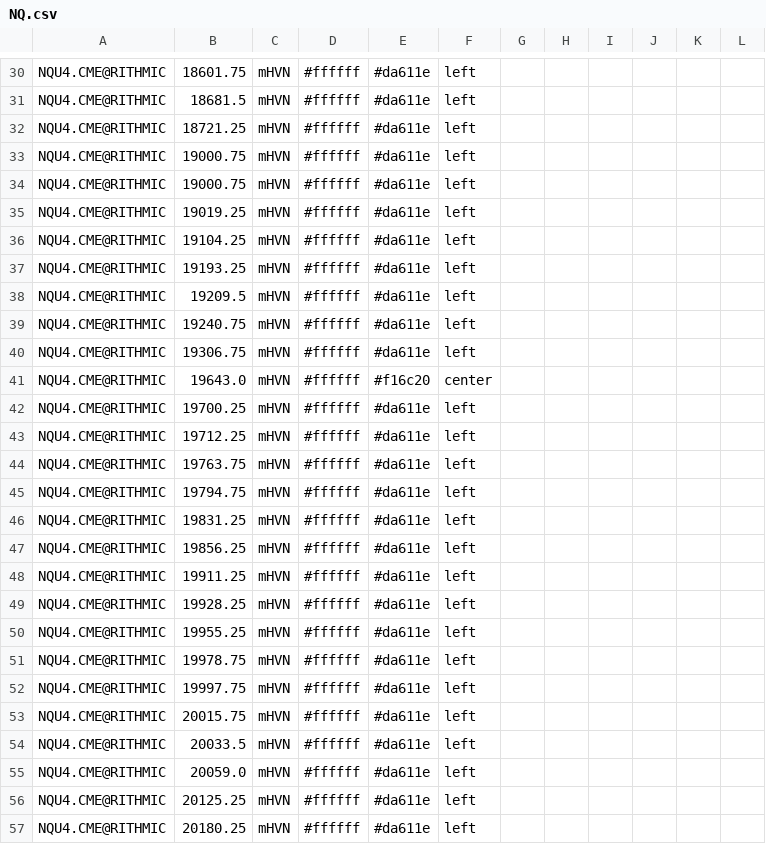
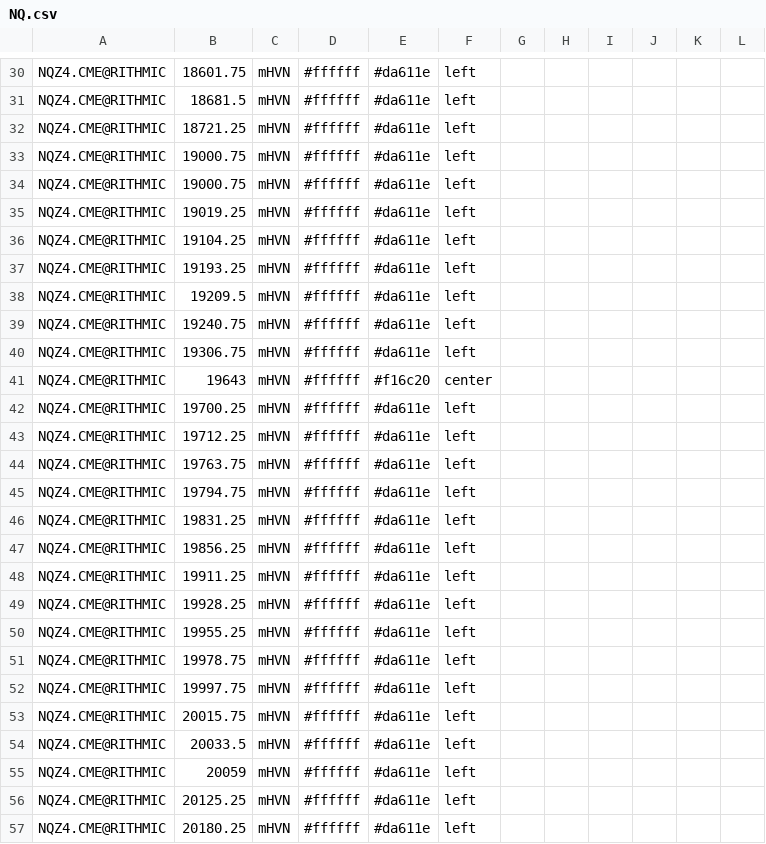
Before and after one commit to snowiesuet/Cloud-notes, a CSV file: NQ.csv, drawn as a sheet; only a part is shown, gaps mark what is left out; the diff covers the shown part only.

```diff
--- a/NQ.csv
+++ b/NQ.csv
@@ -30,28 +30,28 @@
-"NQU4.CME@RITHMIC","18601.75","mHVN","#ffffff","#da611e","left","","","","","",""
-"NQU4.CME@RITHMIC","18681.5","mHVN","#ffffff","#da611e","left","","","","","",""
-"NQU4.CME@RITHMIC","18721.25","mHVN","#ffffff","#da611e","left","","","","","",""
-"NQU4.CME@RITHMIC","19000.75","mHVN","#ffffff","#da611e","left","","","","","",""
-"NQU4.CME@RITHMIC","19000.75","mHVN","#ffffff","#da611e","left","","","","","",""
-"NQU4.CME@RITHMIC","19019.25","mHVN","#ffffff","#da611e","left","","","","","",""
-"NQU4.CME@RITHMIC","19104.25","mHVN","#ffffff","#da611e","left","","","","","",""
-"NQU4.CME@RITHMIC","19193.25","mHVN","#ffffff","#da611e","left","","","","","",""
-"NQU4.CME@RITHMIC","19209.5","mHVN","#ffffff","#da611e","left","","","","","",""
-"NQU4.CME@RITHMIC","19240.75","mHVN","#ffffff","#da611e","left","","","","","",""
-"NQU4.CME@RITHMIC","19306.75","mHVN","#ffffff","#da611e","left","","","","","",""
-"NQU4.CME@RITHMIC","19643.0","mHVN","#ffffff","#f16c20","center","","","","","",""
-"NQU4.CME@RITHMIC","19700.25","mHVN","#ffffff","#da611e","left","","","","","",""
-"NQU4.CME@RITHMIC","19712.25","mHVN","#ffffff","#da611e","left","","","","","",""
-"NQU4.CME@RITHMIC","19763.75","mHVN","#ffffff","#da611e","left","","","","","",""
-"NQU4.CME@RITHMIC","19794.75","mHVN","#ffffff","#da611e","left","","","","","",""
-"NQU4.CME@RITHMIC","19831.25","mHVN","#ffffff","#da611e","left","","","","","",""
-"NQU4.CME@RITHMIC","19856.25","mHVN","#ffffff","#da611e","left","","","","","",""
-"NQU4.CME@RITHMIC","19911.25","mHVN","#ffffff","#da611e","left","","","","","",""
-"NQU4.CME@RITHMIC","19928.25","mHVN","#ffffff","#da611e","left","","","","","",""
-"NQU4.CME@RITHMIC","19955.25","mHVN","#ffffff","#da611e","left","","","","","",""
-"NQU4.CME@RITHMIC","19978.75","mHVN","#ffffff","#da611e","left","","","","","",""
-"NQU4.CME@RITHMIC","19997.75","mHVN","#ffffff","#da611e","left","","","","","",""
-"NQU4.CME@RITHMIC","20015.75","mHVN","#ffffff","#da611e","left","","","","","",""
-"NQU4.CME@RITHMIC","20033.5","mHVN","#ffffff","#da611e","left","","","","","",""
-"NQU4.CME@RITHMIC","20059.0","mHVN","#ffffff","#da611e","left","","","","","",""
-"NQU4.CME@RITHMIC","20125.25","mHVN","#ffffff","#da611e","left","","","","","",""
-"NQU4.CME@RITHMIC","20180.25","mHVN","#ffffff","#da611e","left","","","","","",""
+NQZ4.CME@RITHMIC,18601.75,mHVN,#ffffff,#da611e,left,,,,,,
+NQZ4.CME@RITHMIC,18681.5,mHVN,#ffffff,#da611e,left,,,,,,
+NQZ4.CME@RITHMIC,18721.25,mHVN,#ffffff,#da611e,left,,,,,,
+NQZ4.CME@RITHMIC,19000.75,mHVN,#ffffff,#da611e,left,,,,,,
+NQZ4.CME@RITHMIC,19000.75,mHVN,#ffffff,#da611e,left,,,,,,
+NQZ4.CME@RITHMIC,19019.25,mHVN,#ffffff,#da611e,left,,,,,,
+NQZ4.CME@RITHMIC,19104.25,mHVN,#ffffff,#da611e,left,,,,,,
+NQZ4.CME@RITHMIC,19193.25,mHVN,#ffffff,#da611e,left,,,,,,
+NQZ4.CME@RITHMIC,19209.5,mHVN,#ffffff,#da611e,left,,,,,,
+NQZ4.CME@RITHMIC,19240.75,mHVN,#ffffff,#da611e,left,,,,,,
+NQZ4.CME@RITHMIC,19306.75,mHVN,#ffffff,#da611e,left,,,,,,
+NQZ4.CME@RITHMIC,19643,mHVN,#ffffff,#f16c20,center,,,,,,
+NQZ4.CME@RITHMIC,19700.25,mHVN,#ffffff,#da611e,left,,,,,,
+NQZ4.CME@RITHMIC,19712.25,mHVN,#ffffff,#da611e,left,,,,,,
+NQZ4.CME@RITHMIC,19763.75,mHVN,#ffffff,#da611e,left,,,,,,
+NQZ4.CME@RITHMIC,19794.75,mHVN,#ffffff,#da611e,left,,,,,,
+NQZ4.CME@RITHMIC,19831.25,mHVN,#ffffff,#da611e,left,,,,,,
+NQZ4.CME@RITHMIC,19856.25,mHVN,#ffffff,#da611e,left,,,,,,
+NQZ4.CME@RITHMIC,19911.25,mHVN,#ffffff,#da611e,left,,,,,,
+NQZ4.CME@RITHMIC,19928.25,mHVN,#ffffff,#da611e,left,,,,,,
+NQZ4.CME@RITHMIC,19955.25,mHVN,#ffffff,#da611e,left,,,,,,
+NQZ4.CME@RITHMIC,19978.75,mHVN,#ffffff,#da611e,left,,,,,,
+NQZ4.CME@RITHMIC,19997.75,mHVN,#ffffff,#da611e,left,,,,,,
+NQZ4.CME@RITHMIC,20015.75,mHVN,#ffffff,#da611e,left,,,,,,
+NQZ4.CME@RITHMIC,20033.5,mHVN,#ffffff,#da611e,left,,,,,,
+NQZ4.CME@RITHMIC,20059,mHVN,#ffffff,#da611e,left,,,,,,
+NQZ4.CME@RITHMIC,20125.25,mHVN,#ffffff,#da611e,left,,,,,,
+NQZ4.CME@RITHMIC,20180.25,mHVN,#ffffff,#da611e,left,,,,,,
```
Also changed, not shown: 73 edited cells elsewhere in this file.
